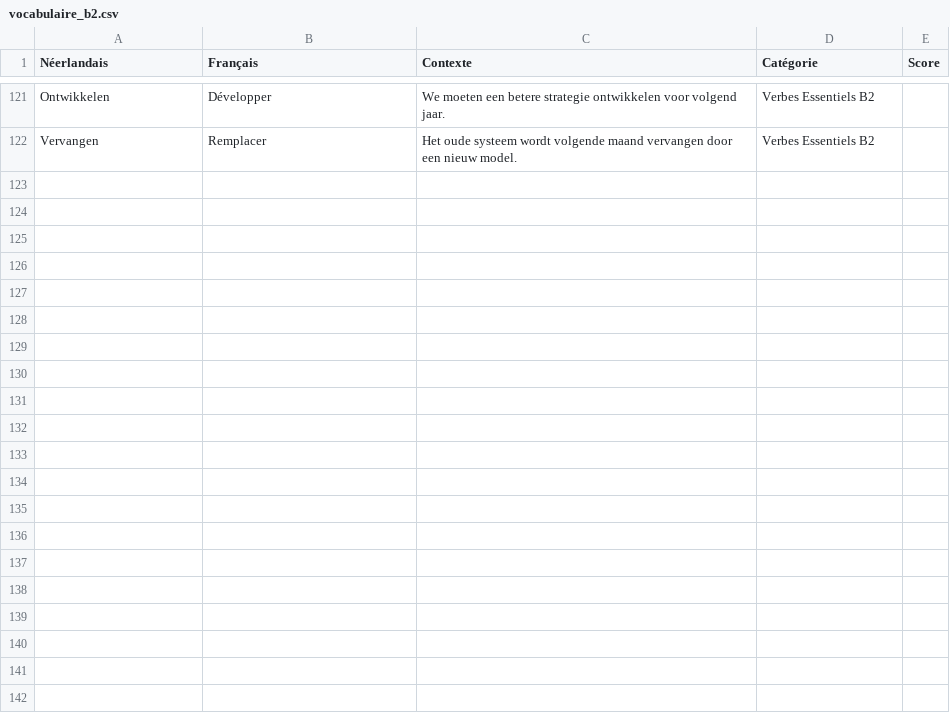
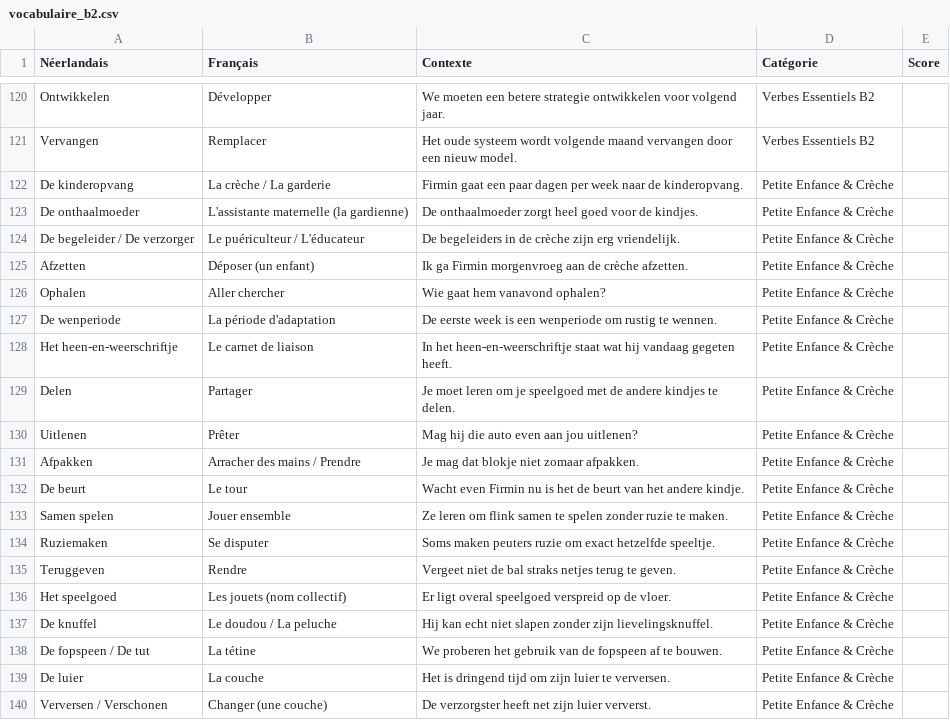
Before and after one commit to rbellens1/nl-vocab-app, a CSV file: vocabulaire_b2.csv, drawn as a sheet; only a part is shown, gaps mark what is left out; the diff covers the shown part only; the diff names each change by its address in the sheet, - before the commit and + after, or states it on an @@ line.

Commit message:
Update vocabulaire_b2.csv

```diff
--- a/vocabulaire_b2.csv
+++ b/vocabulaire_b2.csv
+row 122: De kinderopvang | La crèche / La garderie | Firmin gaat een paar dagen per week naar de kinderopvang. | Petite Enfance & Crèche
+row 123: De onthaalmoeder | L'assistante maternelle (la gardienne) | De onthaalmoeder zorgt heel goed voor de kindjes. | Petite Enfance & Crèche
+row 124: De begeleider / De verzorger | Le puériculteur / L'éducateur | De begeleiders in de crèche zijn erg vriendelijk. | Petite Enfance & Crèche
+row 125: Afzetten | Déposer (un enfant) | Ik ga Firmin morgenvroeg aan de crèche afzetten. | Petite Enfance & Crèche
+row 126: Ophalen | Aller chercher | Wie gaat hem vanavond ophalen? | Petite Enfance & Crèche
+row 127: De wenperiode | La période d'adaptation | De eerste week is een wenperiode om rustig te wennen. | Petite Enfance & Crèche
+row 128: Het heen-en-weerschriftje | Le carnet de liaison | In het heen-en-weerschriftje staat wat hij vandaag gegeten heeft. | Petite Enfance & Crèche
+row 129: Delen | Partager | Je moet leren om je speelgoed met de andere kindjes te delen. | Petite Enfance & Crèche
+row 130: Uitlenen | Prêter | Mag hij die auto even aan jou uitlenen? | Petite Enfance & Crèche
+row 131: Afpakken | Arracher des mains / Prendre | Je mag dat blokje niet zomaar afpakken. | Petite Enfance & Crèche
+row 132: De beurt | Le tour | Wacht even Firmin nu is het de beurt van het andere kindje. | Petite Enfance & Crèche
+row 133: Samen spelen | Jouer ensemble | Ze leren om flink samen te spelen zonder ruzie te maken. | Petite Enfance & Crèche
+row 134: Ruziemaken | Se disputer | Soms maken peuters ruzie om exact hetzelfde speeltje. | Petite Enfance & Crèche
+row 135: Teruggeven | Rendre | Vergeet niet de bal straks netjes terug te geven. | Petite Enfance & Crèche
+row 136: Het speelgoed | Les jouets (nom collectif) | Er ligt overal speelgoed verspreid op de vloer. | Petite Enfance & Crèche
+row 137: De knuffel | Le doudou / La peluche | Hij kan echt niet slapen zonder zijn lievelingsknuffel. | Petite Enfance & Crèche
+row 138: De fopspeen / De tut | La tétine | We proberen het gebruik van de fopspeen af te bouwen. | Petite Enfance & Crèche
+row 139: De luier | La couche | Het is dringend tijd om zijn luier te verversen. | Petite Enfance & Crèche
+row 140: Verversen / Verschonen | Changer (une couche) | De verzorgster heeft net zijn luier ververst. | Petite Enfance & Crèche
```
Also changed, not shown: 14 added rows and 1 removed row elsewhere in this file.
